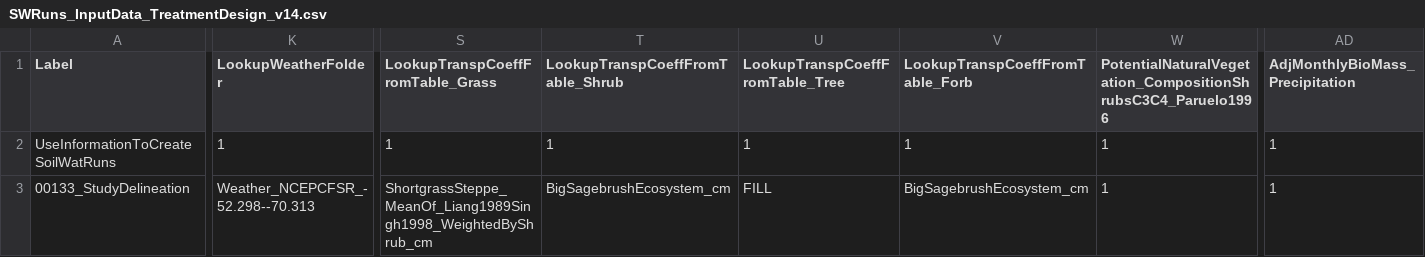
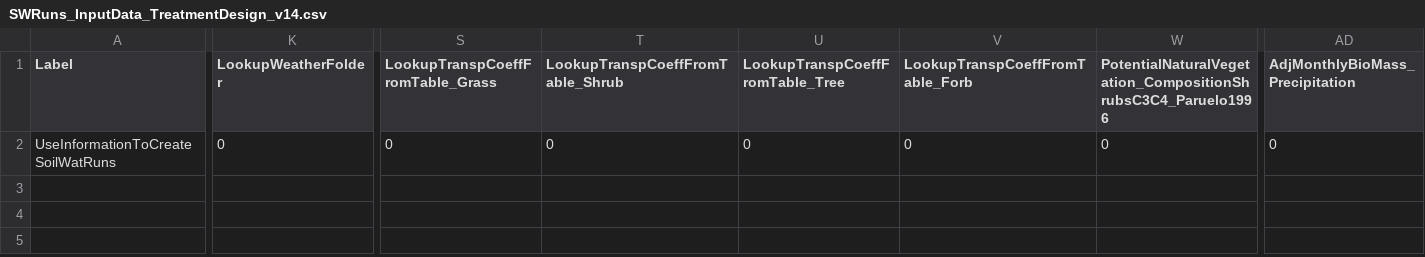
Before and after one commit to DrylandEcology/rSFSW2, a CSV file: 1_Data_SWInput/SWRuns_InputData_TreatmentDesign_v14.csv, drawn as a sheet; only a part is shown, gaps mark what is left out; rows hold the shown columns only; the diff covers the shown part only; the diff names each change by its address in the sheet, - before the commit and + after, or states it on an @@ line.

```diff
--- a/1_Data_SWInput/SWRuns_InputData_TreatmentDesign_v14.csv
+++ b/1_Data_SWInput/SWRuns_InputData_TreatmentDesign_v14.csv
-K2 (LookupWeatherFolder): 1
+K2 (LookupWeatherFolder): 0
-S2 (LookupTranspCoeffFromTable_Grass): 1
+S2 (LookupTranspCoeffFromTable_Grass): 0
-T2 (LookupTranspCoeffFromTable_Shrub): 1
+T2 (LookupTranspCoeffFromTable_Shrub): 0
-U2 (LookupTranspCoeffFromTable_Tree): 1
+U2 (LookupTranspCoeffFromTable_Tree): 0
-V2 (LookupTranspCoeffFromTable_Forb): 1
+V2 (LookupTranspCoeffFromTable_Forb): 0
-W2: 1
+W2: 0
-AD2 (AdjMonthlyBioMass_Precipitation): 1
+AD2 (AdjMonthlyBioMass_Precipitation): 0
-row 3: 00133_StudyDelineation | Weather_NCEPCFSR_-52.298--70.313 | ShortgrassSteppe_MeanOf_Liang1989Singh1998_WeightedByShrub_cm | BigSagebrushEcosystem_cm | FILL | BigSagebrushEcosystem_cm | 1 | 1
```
Also changed, not shown: 2 edited cells elsewhere in this file, 1_Data_SWInput/SWRuns_InputData_ExperimentalDesign_v04.csv, 1_Data_SWInput/datafiles/SWRuns_InputData_cloud_v10.csv, 11 other files.
